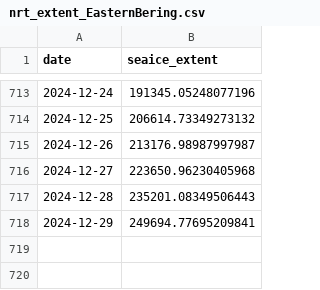
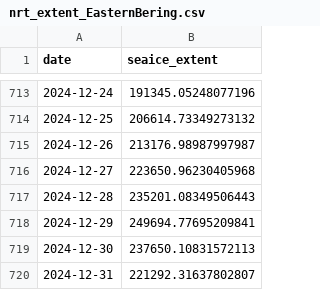
Before and after one commit to polarwatch/alaska-seaice, a CSV file: data/nrt_extent_EasternBering.csv, drawn as a sheet; only a part is shown, gaps mark what is left out.

Commit message:
Update CSV data

```diff
--- a/data/nrt_extent_EasternBering.csv
+++ b/data/nrt_extent_EasternBering.csv
@@ -718 +718,3 @@ date,seaice_extent
 2024-12-29,249694.77695209841
+2024-12-30,237650.10831572113
+2024-12-31,221292.31637802807
```
Also changed, not shown: data/nrt_extent_AlaskanArctic.csv, data/nrt_extent_NorthernBering.csv, 1 other file.
